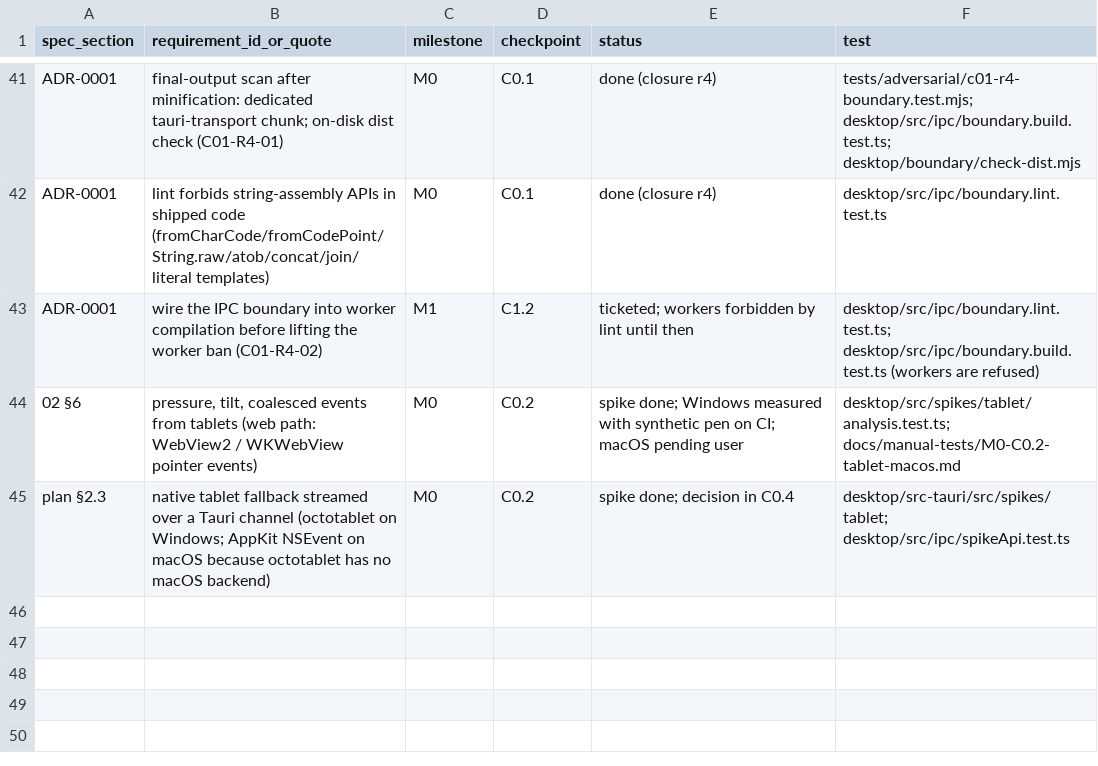
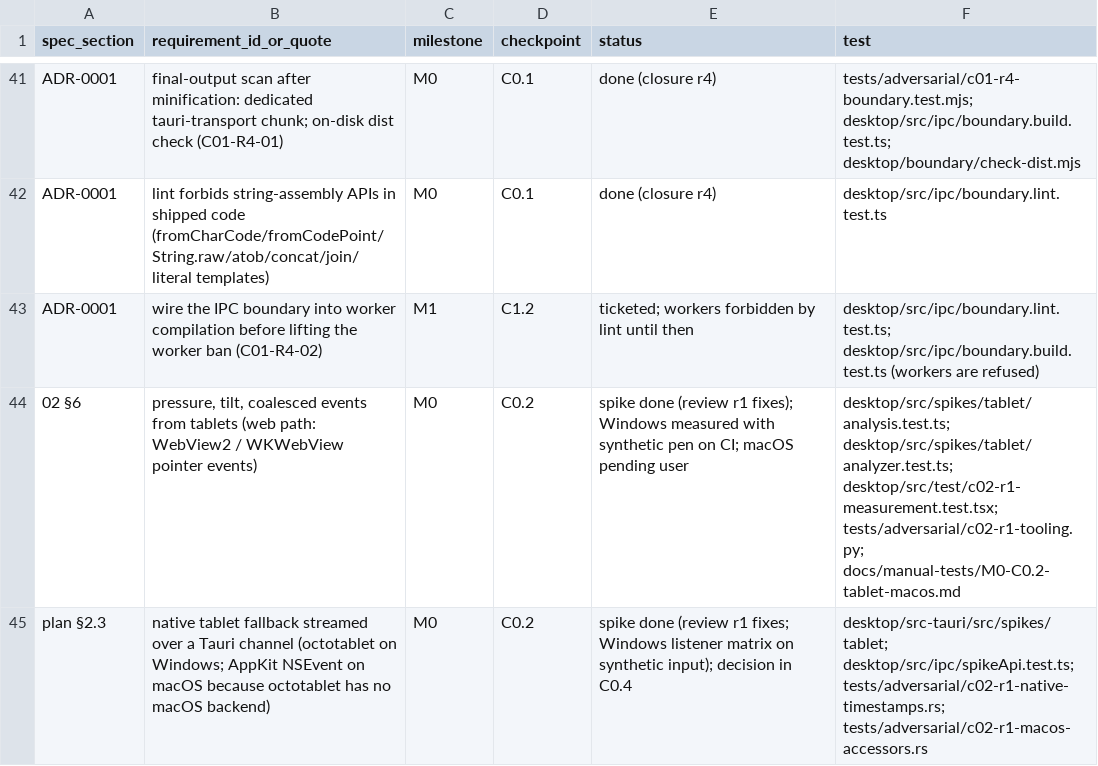
Before and after one commit to kaigani/261017-toontown-dev, a CSV file: plan/traceability.csv, drawn as a sheet; only a part is shown, gaps mark what is left out.

```diff
--- a/plan/traceability.csv
+++ b/plan/traceability.csv
@@ -43,3 +43,3 @@ ADR-0001,"lint forbids string-assembly APIs in shipped code (fromCharCode/fromCo
 ADR-0001,"wire the IPC boundary into worker compilation before lifting the worker ban (C01-R4-02)",M1,C1.2,ticketed; workers forbidden by lint until then,desktop/src/ipc/boundary.lint.test.ts; desktop/src/ipc/boundary.build.test.ts (workers are refused)
-02 §6,"pressure, tilt, coalesced events from tablets (web path: WebView2 / WKWebView pointer events)",M0,C0.2,spike done; Windows measured with synthetic pen on CI; macOS pending user,desktop/src/spikes/tablet/analysis.test.ts; docs/manual-tests/M0-C0.2-tablet-macos.md
-plan §2.3,"native tablet fallback streamed over a Tauri channel (octotablet on Windows; AppKit NSEvent on macOS because octotablet has no macOS backend)",M0,C0.2,spike done; decision in C0.4,desktop/src-tauri/src/spikes/tablet; desktop/src/ipc/spikeApi.test.ts
+02 §6,"pressure, tilt, coalesced events from tablets (web path: WebView2 / WKWebView pointer events)",M0,C0.2,spike done (review r1 fixes); Windows measured with synthetic pen on CI; macOS pending user,desktop/src/spikes/tablet/analysis.test.ts; desktop/src/spikes/tablet/analyzer.test.ts; desktop/src/test/c02-r1-measurement.test.tsx; tests/adversarial/c02-r1-tooling.py; docs/manual-tests/M0-C0.2-tablet-macos.md
+plan §2.3,"native tablet fallback streamed over a Tauri channel (octotablet on Windows; AppKit NSEvent on macOS because octotablet has no macOS backend)",M0,C0.2,spike done (review r1 fixes; Windows listener matrix on synthetic input); decision in C0.4,desktop/src-tauri/src/spikes/tablet; desktop/src/ipc/spikeApi.test.ts; tests/adversarial/c02-r1-native-timestamps.rs; tests/adversarial/c02-r1-macos-accessors.rs
```
Also changed, not shown: 3 other files.
